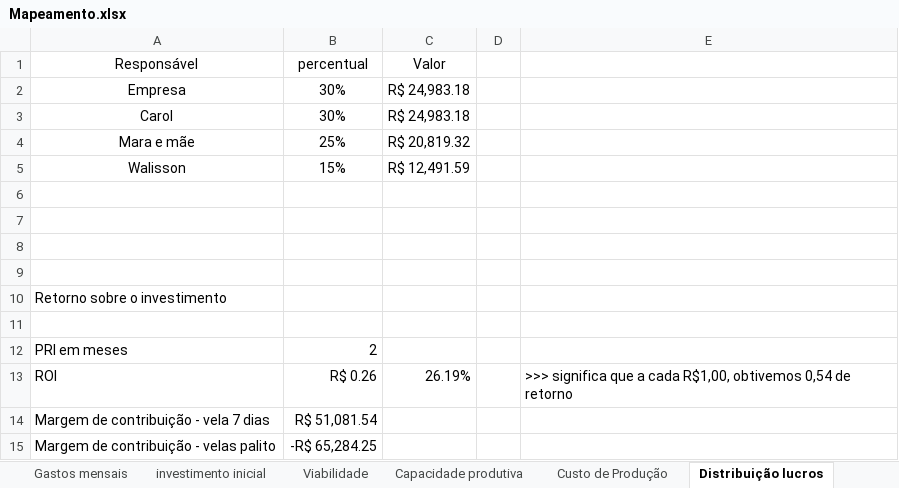
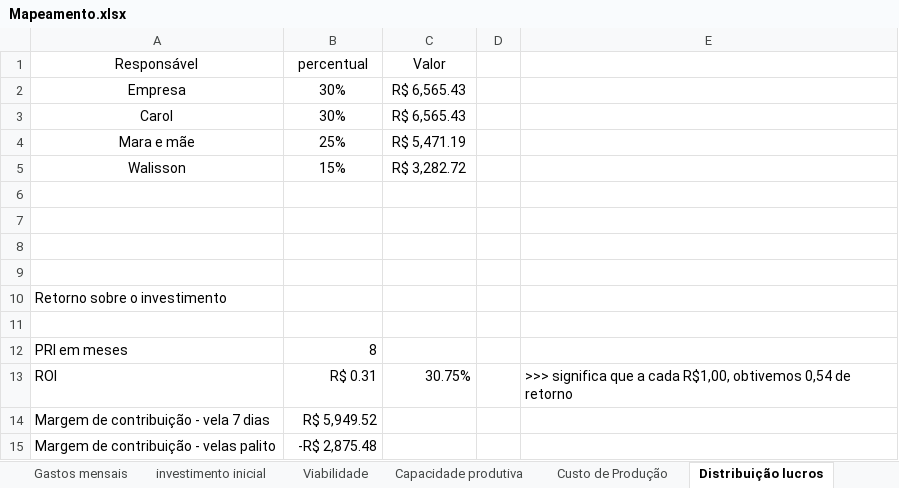
Before and after one commit to Walissondts/Chama-da-fe, an Excel workbook: Mapeamento.xlsx, sheet Distribuição lucros, drawn as a sheet; values as stored, in another font and other column widths than the file's, no borders; the diff names each change by its address in the sheet, - before the commit and + after, or states it on an @@ line.

```diff
--- a/Mapeamento.xlsx (sheet Distribuição lucros)
+++ b/Mapeamento.xlsx (sheet Distribuição lucros)
-C2:C3 (Valor): R$ 24,983.18
+C2:C3 (Valor): R$ 6,565.43
-C4 (Valor): R$ 20,819.32
+C4 (Valor): R$ 5,471.19
-C5 (Valor): R$ 12,491.59
+C5 (Valor): R$ 3,282.72
-B12 (percentual): 2
+B12 (percentual): 8
-B13 (percentual): R$ 0.26
+B13 (percentual): R$ 0.31
-C13 (Valor): 26.19%
+C13 (Valor): 30.75%
-B14 (percentual): R$ 51,081.54
+B14 (percentual): R$ 5,949.52
-B15 (percentual): -R$ 65,284.25
+B15 (percentual): -R$ 2,875.48
```
Also changed, not shown: sheet Viabilidade, sheet investimento inicial, sheet Capacidade produtiva, sheet Custo de Produção, sheet Formulação, sheet Capacidade de Produção, other sheet tabs, formulas that keep their value.
